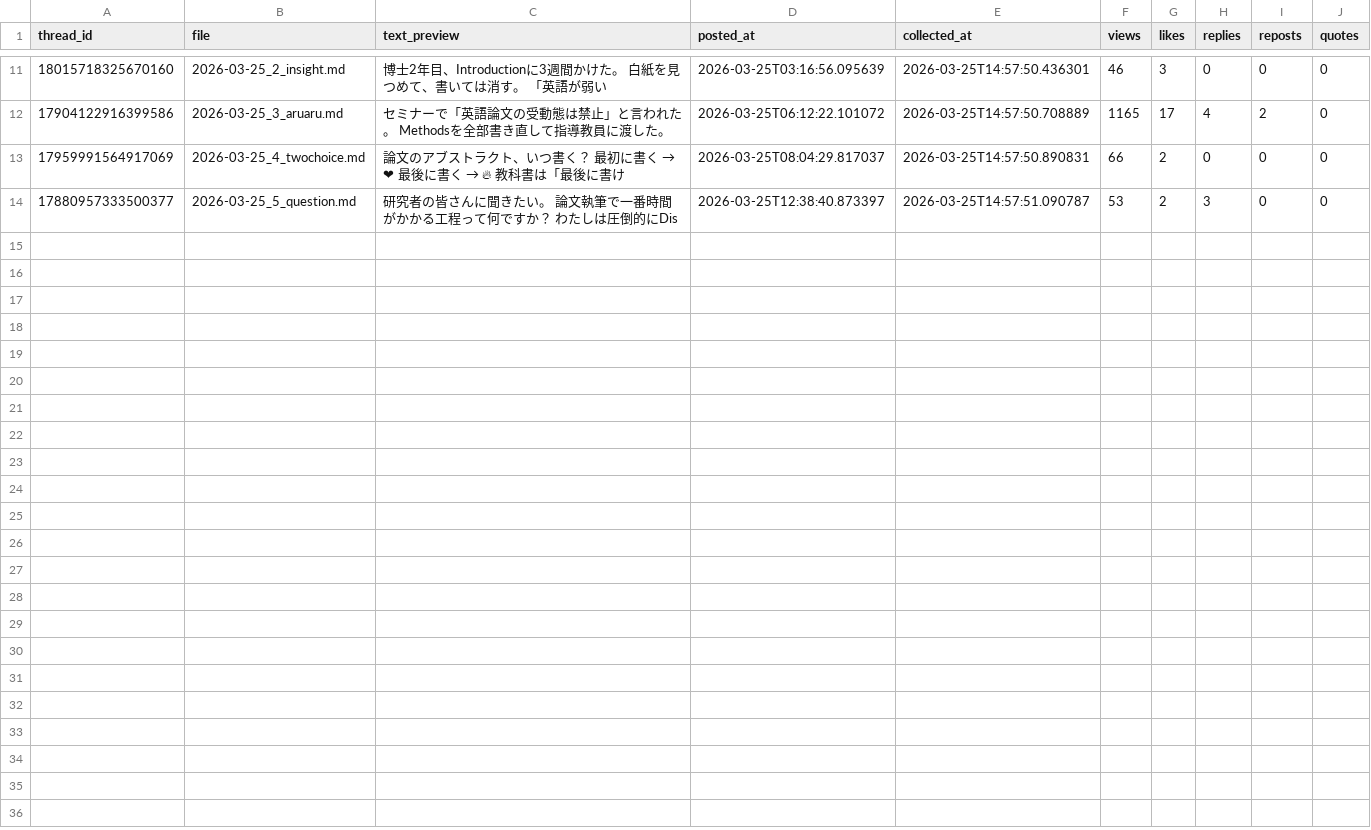
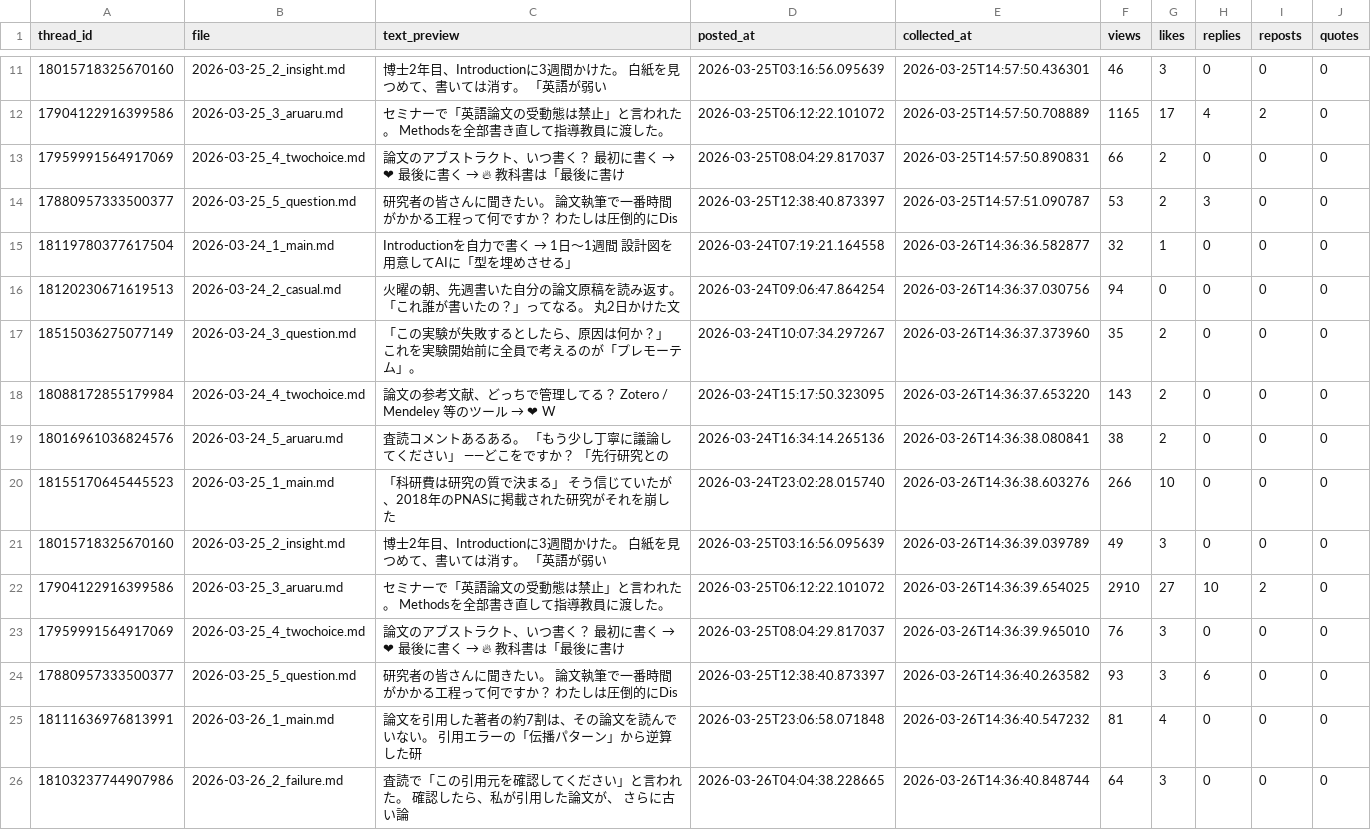
Before and after one commit to ronginooth/threads-automation, a CSV file: data/ronginooth_ai/stats.csv, drawn as a sheet; only a part is shown, gaps mark what is left out; the diff names each change by its address in the sheet, - before the commit and + after, or states it on an @@ line.

```diff
--- a/data/ronginooth_ai/stats.csv
+++ b/data/ronginooth_ai/stats.csv
+row 15: 18119780377617504 | 2026-03-24_1_main.md | Introductionを自力で書く → 1日〜1週間 設計図を用意してAIに「型を埋めさせる」 | 2026-03-24T07:19:21.164558 | 2026-03-26T14:36:36.582877 | 32 | 1 | 0 | 0 | 0
+row 16: 18120230671619513 | 2026-03-24_2_casual.md | 火曜の朝、先週書いた自分の論文原稿を読み返す。 「これ誰が書いたの？」ってなる。 丸2日かけた文 | 2026-03-24T09:06:47.864254 | 2026-03-26T14:36:37.030756 | 94 | 0 | 0 | 0 | 0
+row 17: 18515036275077149 | 2026-03-24_3_question.md | 「この実験が失敗するとしたら、原因は何か？」 これを実験開始前に全員で考えるのが「プレモーテム」。 | 2026-03-24T10:07:34.297267 | 2026-03-26T14:36:37.373960 | 35 | 2 | 0 | 0 | 0
+row 18: 18088172855179984 | 2026-03-24_4_twochoice.md | 論文の参考文献、どっちで管理してる？ Zotero / Mendeley 等のツール → ❤ W | 2026-03-24T15:17:50.323095 | 2026-03-26T14:36:37.653220 | 143 | 2 | 0 | 0 | 0
+row 19: 18016961036824576 | 2026-03-24_5_aruaru.md | 査読コメントあるある。 「もう少し丁寧に議論してください」 ——どこをですか？ 「先行研究との | 2026-03-24T16:34:14.265136 | 2026-03-26T14:36:38.080841 | 38 | 2 | 0 | 0 | 0
+row 20: 18155170645445523 | 2026-03-25_1_main.md | 「科研費は研究の質で決まる」 そう信じていたが、2018年のPNASに掲載された研究がそれを崩した | 2026-03-24T23:02:28.015740 | 2026-03-26T14:36:38.603276 | 266 | 10 | 0 | 0 | 0
+row 21: 18015718325670160 | 2026-03-25_2_insight.md | 博士2年目、Introductionに3週間かけた。 白紙を見つめて、書いては消す。 「英語が弱い | 2026-03-25T03:16:56.095639 | 2026-03-26T14:36:39.039789 | 49 | 3 | 0 | 0 | 0
+row 22: 17904122916399586 | 2026-03-25_3_aruaru.md | セミナーで「英語論文の受動態は禁止」と言われた。 Methodsを全部書き直して指導教員に渡した。 | 2026-03-25T06:12:22.101072 | 2026-03-26T14:36:39.654025 | 2910 | 27 | 10 | 2 | 0
+row 23: 17959991564917069 | 2026-03-25_4_twochoice.md | 論文のアブストラクト、いつ書く？ 最初に書く → ❤ 最後に書く → 🔥 教科書は「最後に書け | 2026-03-25T08:04:29.817037 | 2026-03-26T14:36:39.965010 | 76 | 3 | 0 | 0 | 0
+row 24: 17880957333500377 | 2026-03-25_5_question.md | 研究者の皆さんに聞きたい。 論文執筆で一番時間がかかる工程って何ですか？ わたしは圧倒的にDis | 2026-03-25T12:38:40.873397 | 2026-03-26T14:36:40.263582 | 93 | 3 | 6 | 0 | 0
+row 25: 18111636976813991 | 2026-03-26_1_main.md | 論文を引用した著者の約7割は、その論文を読んでいない。 引用エラーの「伝播パターン」から逆算した研 | 2026-03-25T23:06:58.071848 | 2026-03-26T14:36:40.547232 | 81 | 4 | 0 | 0 | 0
+row 26: 18103237744907986 | 2026-03-26_2_failure.md | 査読で「この引用元を確認してください」と言われた。 確認したら、私が引用した論文が、 さらに古い論 | 2026-03-26T04:04:38.228665 | 2026-03-26T14:36:40.848744 | 64 | 3 | 0 | 0 | 0
```
Also changed, not shown: 33 other files.
